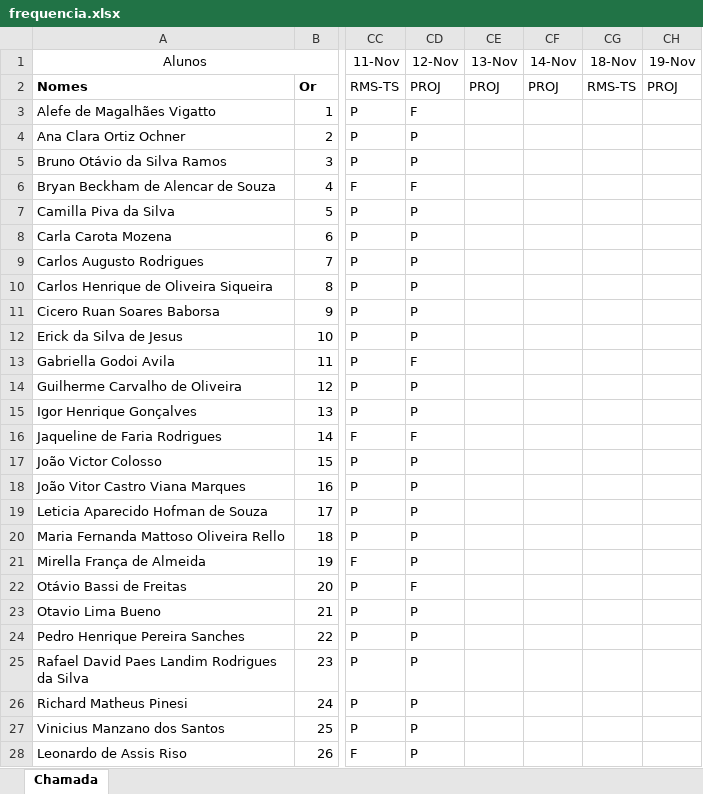
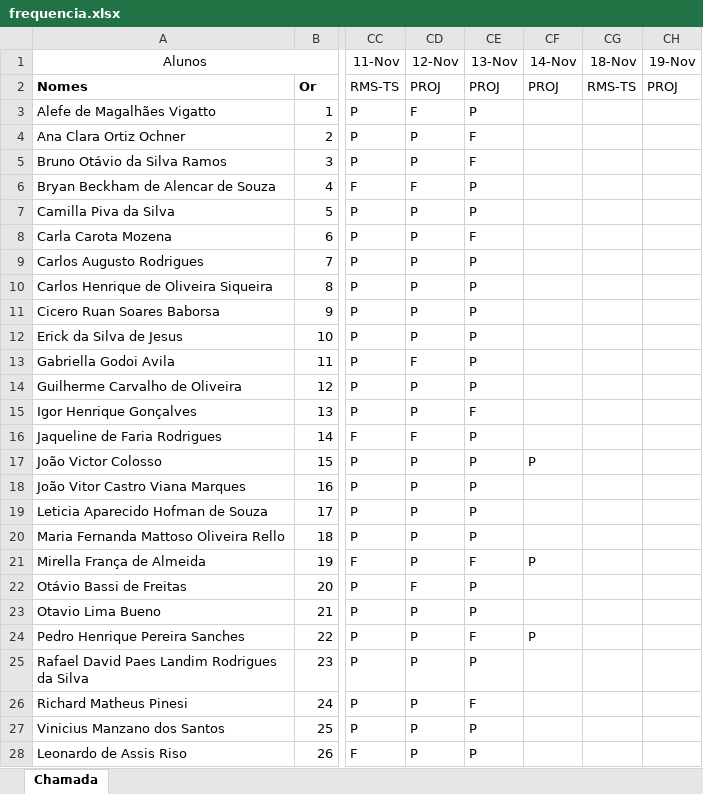
Before and after one commit to wellifabio/senai2024, an Excel workbook: ds/3des/frequencia.xlsx, sheet Chamada, drawn as a sheet; only a part is shown, gaps mark what is left out; values as stored, in another font and other column widths than the file's, no borders; conditional formats not drawn; the diff names each change by its address in the sheet, - before the commit and + after, or states it on an @@ line.

Commit message:
chamada

```diff
--- a/ds/3des/frequencia.xlsx (sheet Chamada)
+++ b/ds/3des/frequencia.xlsx (sheet Chamada)
-CE3 (13-Nov): (empty)
+CE3 (13-Nov): P
-CE4:CE5 (13-Nov): (empty)
+CE4:CE5 (13-Nov): F
-CE6:CE7 (13-Nov): (empty)
+CE6:CE7 (13-Nov): P
-CE8 (13-Nov): (empty)
+CE8 (13-Nov): F
-CE9:CE14 (13-Nov): (empty)
+CE9:CE14 (13-Nov): P
-CE15 (13-Nov): (empty)
+CE15 (13-Nov): F
-CE16:CE20 (13-Nov): (empty)
+CE16:CE20 (13-Nov): P
-CF17 (14-Nov): (empty)
+CF17 (14-Nov): P
-CE21 (13-Nov): (empty)
+CE21 (13-Nov): F
-CF21 (14-Nov): (empty)
+CF21 (14-Nov): P
-CE22:CE23 (13-Nov): (empty)
+CE22:CE23 (13-Nov): P
-CE24 (13-Nov): (empty)
+CE24 (13-Nov): F
-CF24 (14-Nov): (empty)
+CF24 (14-Nov): P
-CE25 (13-Nov): (empty)
+CE25 (13-Nov): P
-CE26 (13-Nov): (empty)
+CE26 (13-Nov): F
-CE27:CE28 (13-Nov): (empty)
+CE27:CE28 (13-Nov): P
```
